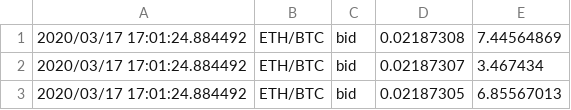
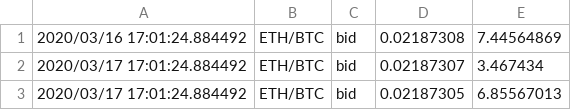
Before and after one commit to wstagg/crypto_trading_patform, a CSV file: 20200317.csv, drawn as a sheet; only a part is shown.

```diff
--- a/20200317.csv
+++ b/20200317.csv
@@ -1,2 +1,2 @@
-2020/03/17 17:01:24.884492,ETH/BTC,bid,0.02187308,7.44564869
+2020/03/16 17:01:24.884492,ETH/BTC,bid,0.02187308,7.44564869
 2020/03/17 17:01:24.884492,ETH/BTC,bid,0.02187307,3.467434
```
Also changed, not shown: build/20200317.csv, 15 other files.
